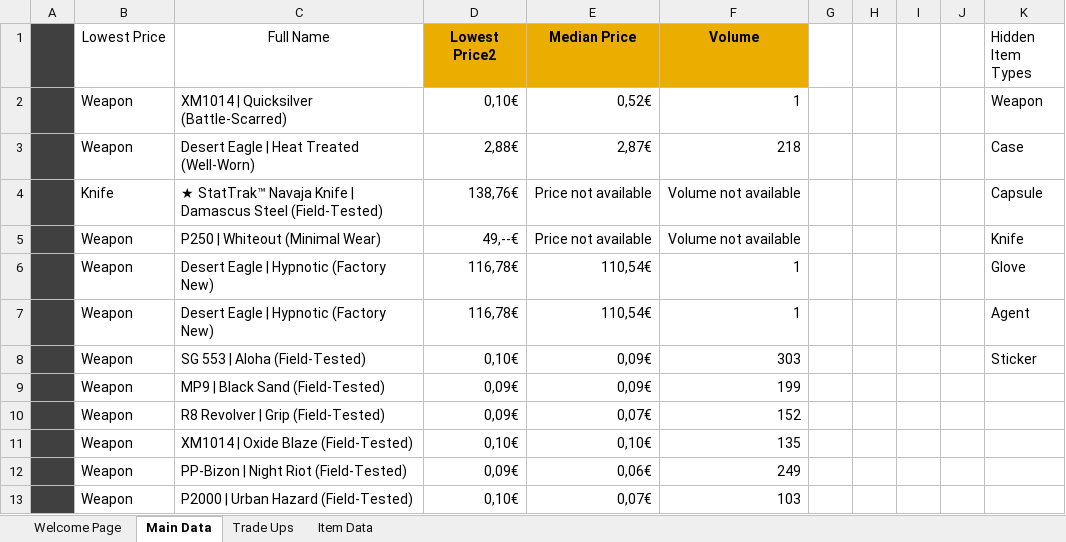
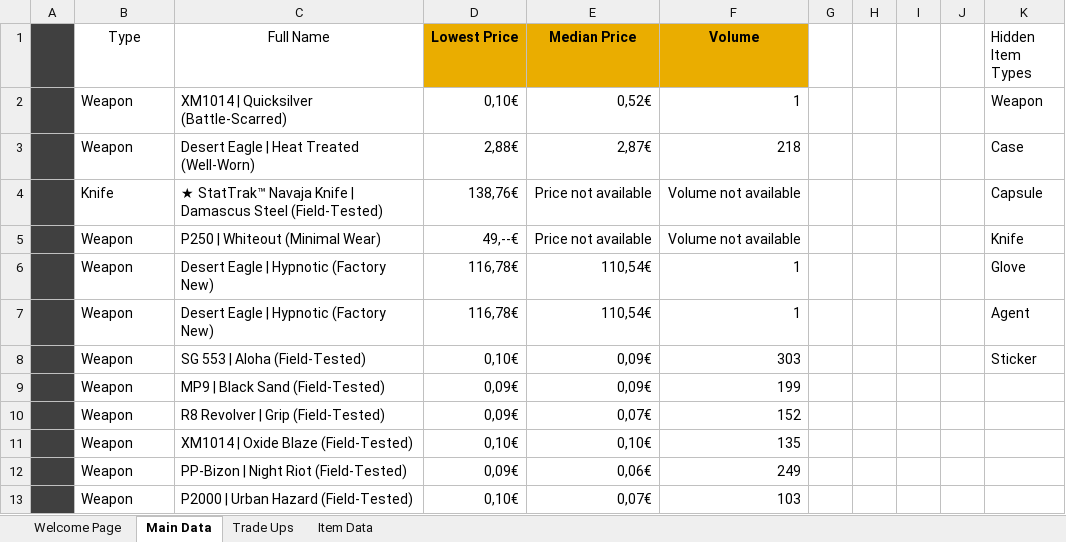
Before and after one commit to baristay/cs2-price-tracker, an Excel workbook: Main Spreadsheet.xlsm, sheet Main Data, drawn as a sheet; values as stored, in another font and other column widths than the file's, no borders; charts and pictures and table styles not drawn; the diff names each change by its address in the sheet, - before the commit and + after, or states it on an @@ line.

Commit message:
Fixed bugs
Fixed bugs caused by log files, excel formatting.

```diff
--- a/Main Spreadsheet.xlsm (sheet Main Data)
+++ b/Main Spreadsheet.xlsm (sheet Main Data)
-B1: Lowest Price
+B1: Type
-D1: Lowest Price2
+D1: Lowest Price
```
Also changed, not shown: sheet Welcome Page, 5 other files.
